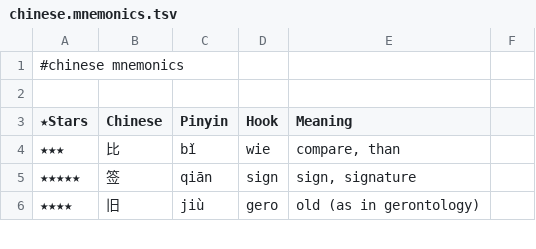
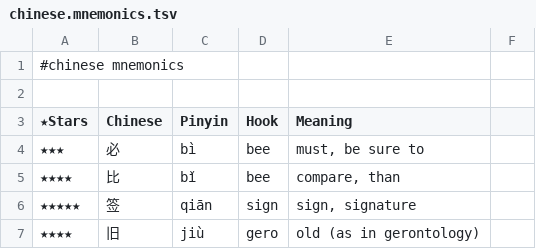
Before and after one commit to pannous/hieros, a TSV file: chinese/chinese.mnemonics.tsv, drawn as a sheet; only a part is shown.

Commit message:
chore: update 比 hook to bee, add 必/bee mnemonic hook

```diff
--- a/chinese/chinese.mnemonics.tsv
+++ b/chinese/chinese.mnemonics.tsv
@@ -3,3 +3,4 @@
 ★Stars 	Chinese 	Pinyin 	Hook 	Meaning
-★★★	比	bǐ	wie	compare, than
+★★★	必	bì	bee	must, be sure to
+★★★★	比	bǐ	bee	compare, than
 ★★★★★	签	qiān	sign	sign, signature
```
